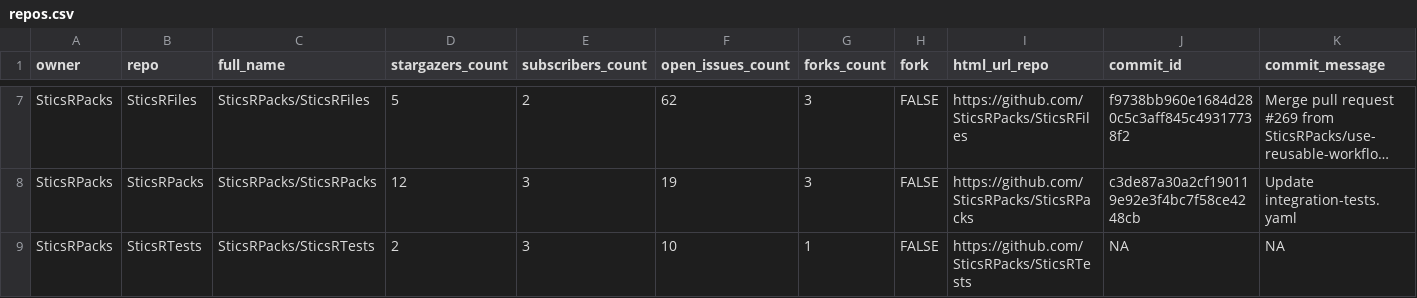
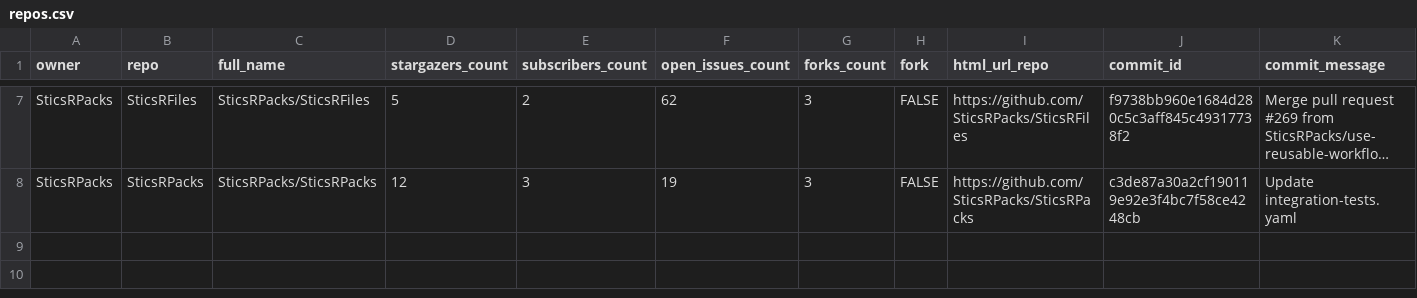
Before and after one commit to SticsRPacks/sticsrpacks-status, a CSV file: repos.csv, drawn as a sheet; only a part is shown, gaps mark what is left out; long unchanged cells end in …; rows hold the shown columns only; the diff names each change by its address in the sheet, - before the commit and + after, or states it on an @@ line.

```diff
--- a/repos.csv
+++ b/repos.csv
-row 9: SticsRPacks | SticsRTests | SticsRPacks/SticsRTests | 2 | 3 | 10 | 1 | FALSE | https://github.com/SticsRPacks/SticsRTests | NA | NA
```
Also changed, not shown: 2 other files.
